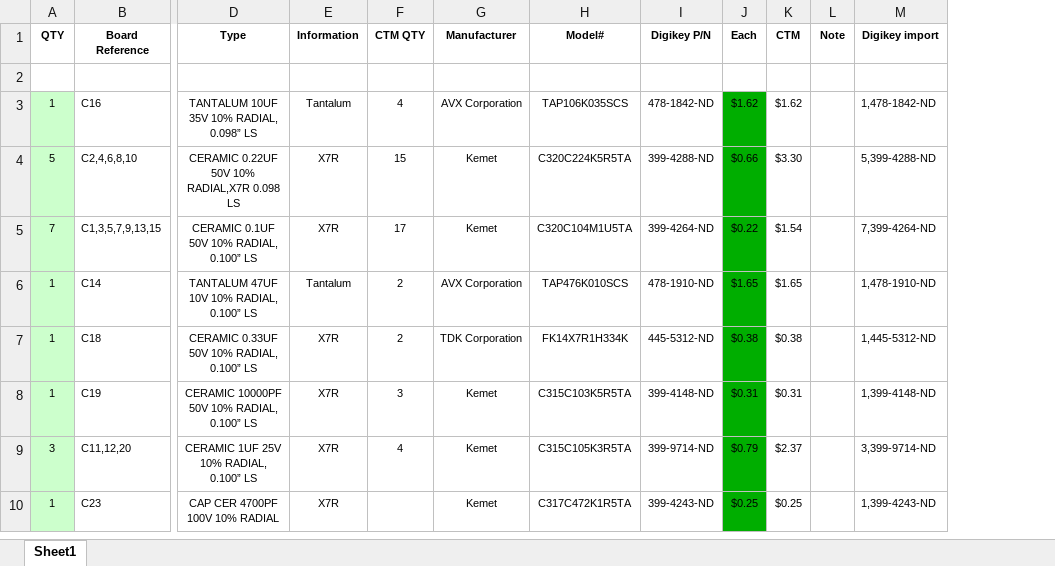
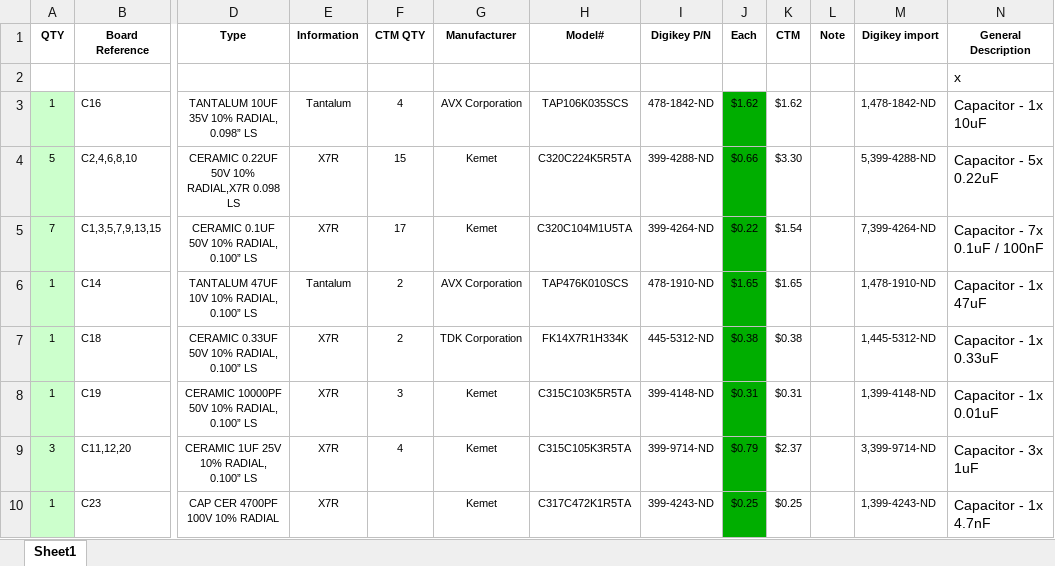
Before and after one commit to speeduino/speeduino, an Excel workbook: reference/hardware/v0.3/v0.3_bom.xlsx, sheet Sheet1, drawn as a sheet; only a part is shown, gaps mark what is left out; values as stored, in another font and other column widths than the file's, no borders; the diff covers the shown part only; the diff names each change by its address in the sheet, - before the commit and + after, or states it on an @@ line.

```diff
--- a/reference/hardware/v0.3/v0.3_bom.xlsx (sheet Sheet1)
+++ b/reference/hardware/v0.3/v0.3_bom.xlsx (sheet Sheet1)
+column N (General Description), rows 2-10: x | Capacitor - 1x 10uF | Capacitor - 5x 0.22uF | Capacitor - 7x 0.1uF / 100nF | Capacitor - 1x 47uF | Capacitor - 1x 0.33uF | Capacitor - 1x 0.01uF | Capacitor - 3x 1uF | Capacitor - 1x 4.7nF
```
Also changed, not shown: 1 added row and 12 edited cells elsewhere in this sheet, formulas that keep their value, 8 other files.
